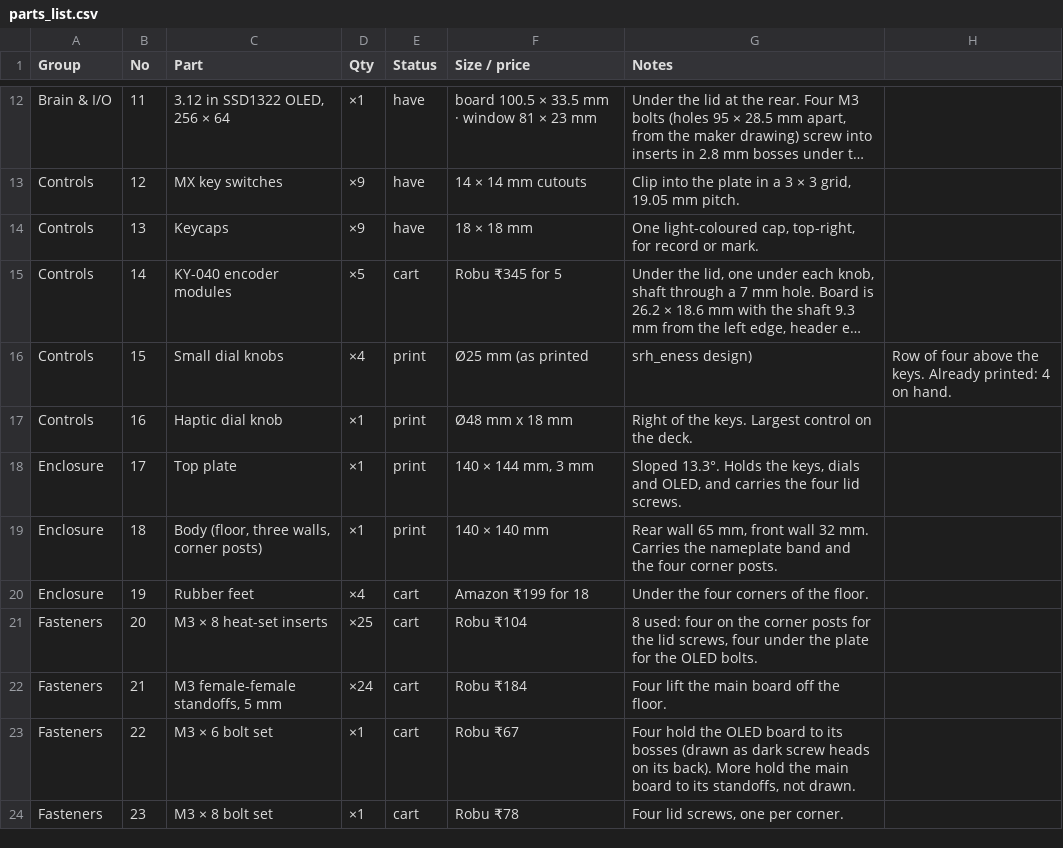
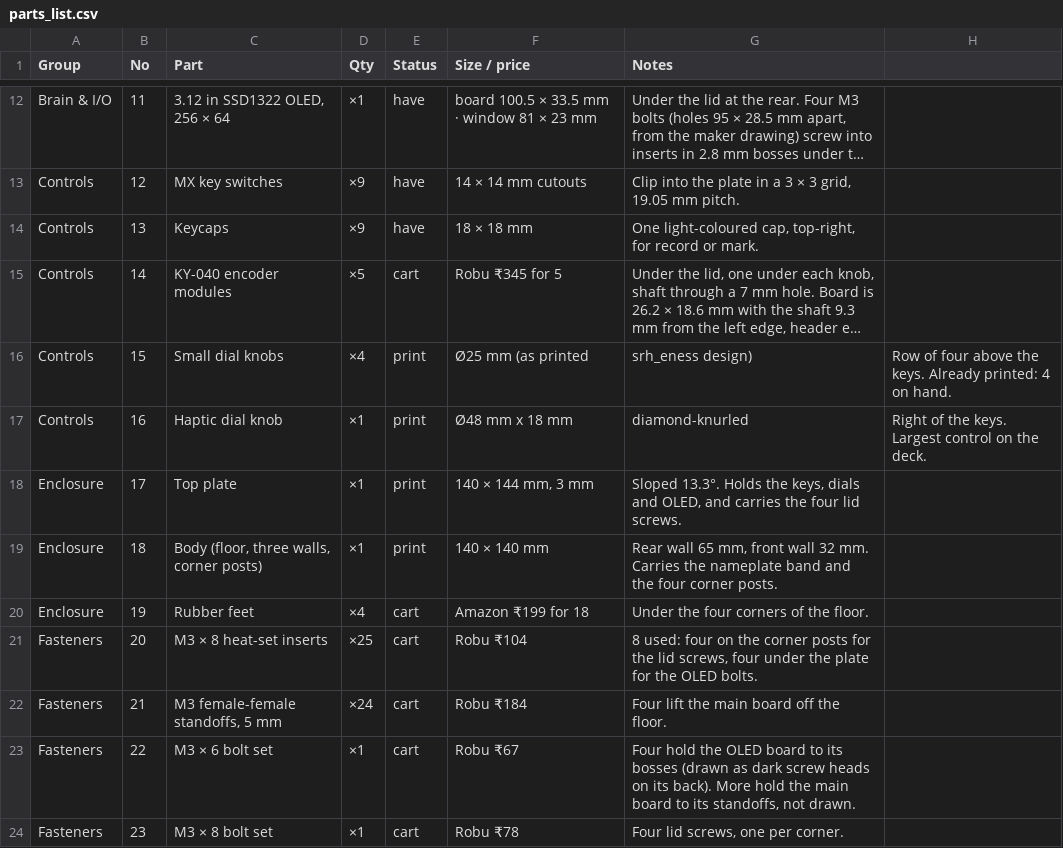
Before and after one commit to fenilnig/G.R.E.M, a CSV file: docs/parts_list.csv, drawn as a sheet; only a part is shown, gaps mark what is left out; long unchanged cells end in …; the diff names each change by its address in the sheet, - before the commit and + after, or states it on an @@ line.

```diff
--- a/docs/parts_list.csv
+++ b/docs/parts_list.csv
-G17 (Notes): Right of the keys. Largest control on the deck.
+G17 (Notes): diamond-knurled
-H17: (empty)
+H17: Right of the keys. Largest control on the deck.
```
Also changed, not shown: 8 other files.
